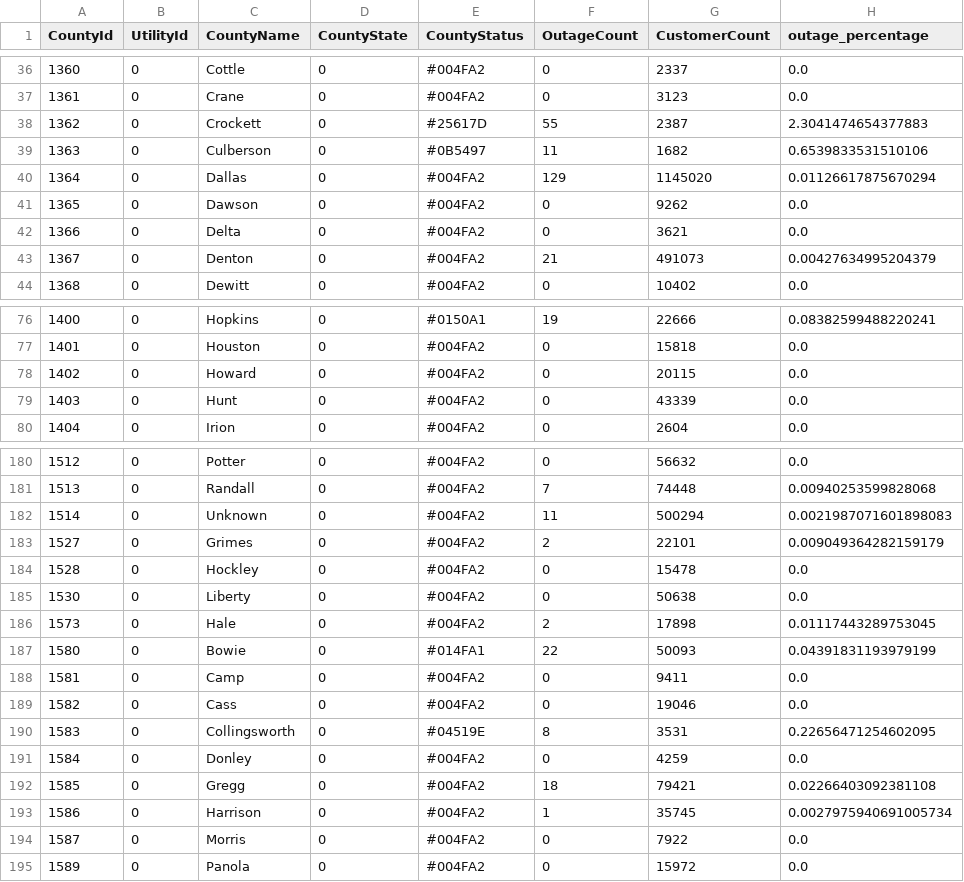
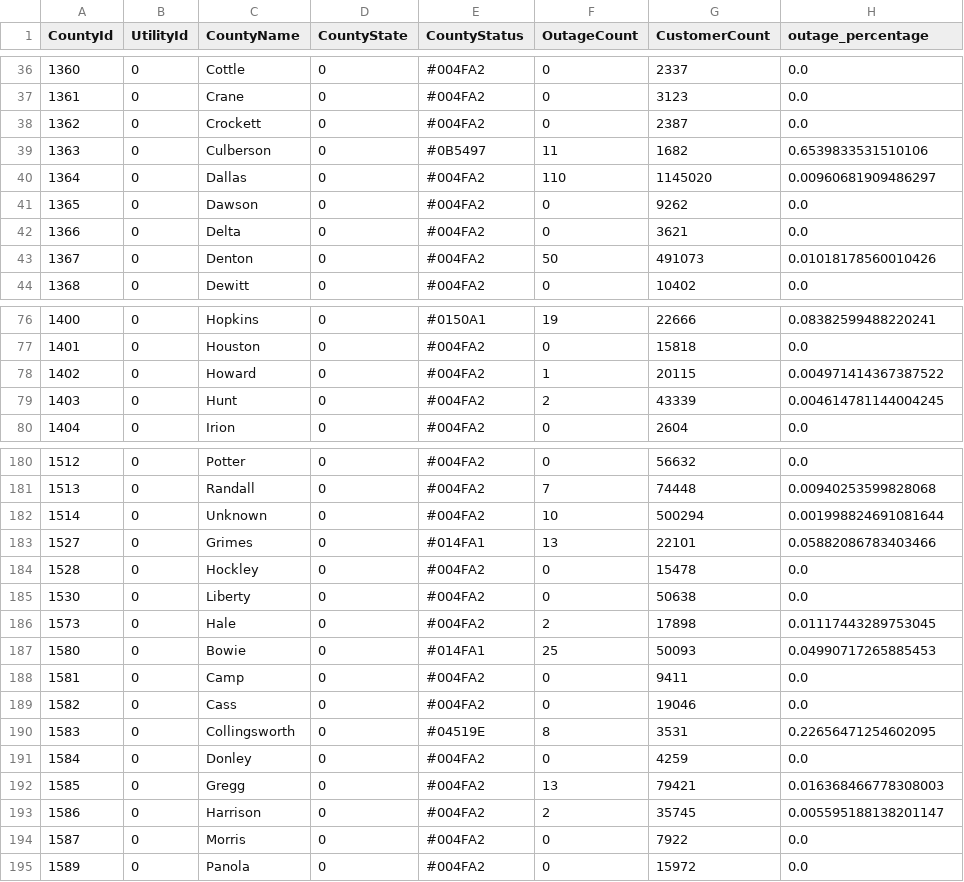
Before and after one commit to DallasMorningNews/20250304_severe-weather, a CSV file: data/latest.csv, drawn as a sheet; only a part is shown, gaps mark what is left out; the diff covers the shown part only.

```diff
--- a/data/latest.csv
+++ b/data/latest.csv
@@ -37,8 +37,8 @@ CountyId,UtilityId,CountyName,CountyState,CountyStatus,OutageCount,CustomerCount
 1361,0,Crane,0,#004FA2,0,3123,0.0
-1362,0,Crockett,0,#25617D,55,2387,2.3041474654377883
+1362,0,Crockett,0,#004FA2,0,2387,0.0
 1363,0,Culberson,0,#0B5497,11,1682,0.6539833531510106
-1364,0,Dallas,0,#004FA2,129,1145020,0.01126617875670294
+1364,0,Dallas,0,#004FA2,110,1145020,0.00960681909486297
 1365,0,Dawson,0,#004FA2,0,9262,0.0
 1366,0,Delta,0,#004FA2,0,3621,0.0
-1367,0,Denton,0,#004FA2,21,491073,0.00427634995204379
+1367,0,Denton,0,#004FA2,50,491073,0.01018178560010426
 1368,0,Dewitt,0,#004FA2,0,10402,0.0
@@ -77,4 +77,4 @@ CountyId,UtilityId,CountyName,CountyState,CountyStatus,OutageCount,CustomerCount
 1401,0,Houston,0,#004FA2,0,15818,0.0
-1402,0,Howard,0,#004FA2,0,20115,0.0
-1403,0,Hunt,0,#004FA2,0,43339,0.0
+1402,0,Howard,0,#004FA2,1,20115,0.004971414367387522
+1403,0,Hunt,0,#004FA2,2,43339,0.004614781144004245
 1404,0,Irion,0,#004FA2,0,2604,0.0
@@ -181,4 +181,4 @@ CountyId,UtilityId,CountyName,CountyState,CountyStatus,OutageCount,CustomerCount
 1513,0,Randall,0,#004FA2,7,74448,0.00940253599828068
-1514,0,Unknown,0,#004FA2,11,500294,0.0021987071601898083
-1527,0,Grimes,0,#004FA2,2,22101,0.009049364282159179
+1514,0,Unknown,0,#004FA2,10,500294,0.001998824691081644
+1527,0,Grimes,0,#014FA1,13,22101,0.05882086783403466
 1528,0,Hockley,0,#004FA2,0,15478,0.0
@@ -186,3 +186,3 @@ CountyId,UtilityId,CountyName,CountyState,CountyStatus,OutageCount,CustomerCount
 1573,0,Hale,0,#004FA2,2,17898,0.01117443289753045
-1580,0,Bowie,0,#014FA1,22,50093,0.04391831193979199
+1580,0,Bowie,0,#014FA1,25,50093,0.04990717265885453
 1581,0,Camp,0,#004FA2,0,9411,0.0
@@ -191,4 +191,4 @@ CountyId,UtilityId,CountyName,CountyState,CountyStatus,OutageCount,CustomerCount
 1584,0,Donley,0,#004FA2,0,4259,0.0
-1585,0,Gregg,0,#004FA2,18,79421,0.02266403092381108
-1586,0,Harrison,0,#004FA2,1,35745,0.0027975940691005734
+1585,0,Gregg,0,#004FA2,13,79421,0.016368466778308003
+1586,0,Harrison,0,#004FA2,2,35745,0.005595188138201147
 1587,0,Morris,0,#004FA2,0,7922,0.0
```
Also changed, not shown: 49 edited cells elsewhere in this file.
